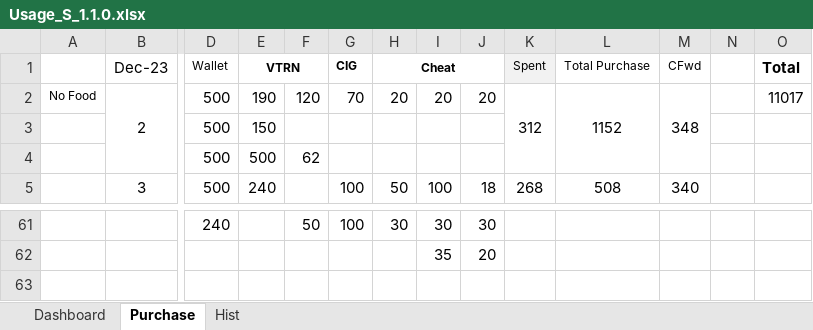
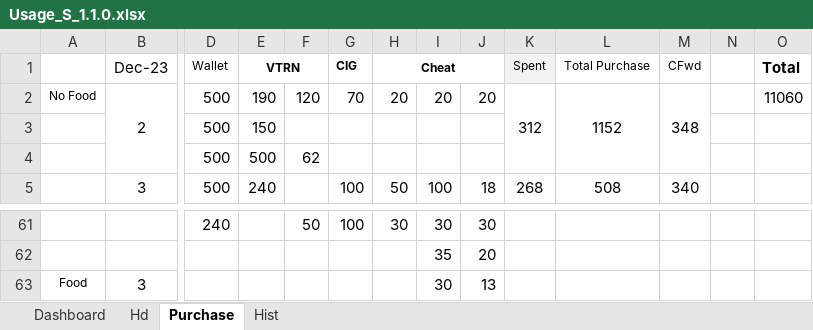
Before and after one commit to sawanCoder11/System_Work_RW, an Excel workbook: Usage_S_1.1.0.xlsx, sheet Purchase, drawn as a sheet; only a part is shown, gaps mark what is left out; values as stored, in another font and other column widths than the file's, no borders; rows hold the shown columns only; the diff names each change by its address in the sheet, - before the commit and + after, or states it on an @@ line.

```diff
--- a/Usage_S_1.1.0.xlsx (sheet Purchase)
+++ b/Usage_S_1.1.0.xlsx (sheet Purchase)
+sheet tab: Hd
-O2 (Total): 11017
+O2 (Total): 11060
+row 63: Food | 3 |  |  |  |  |  | 30 | 13
```
Also changed, not shown: sheet Dashboard, sheet Hist, System_2.2.1.xlsx.
